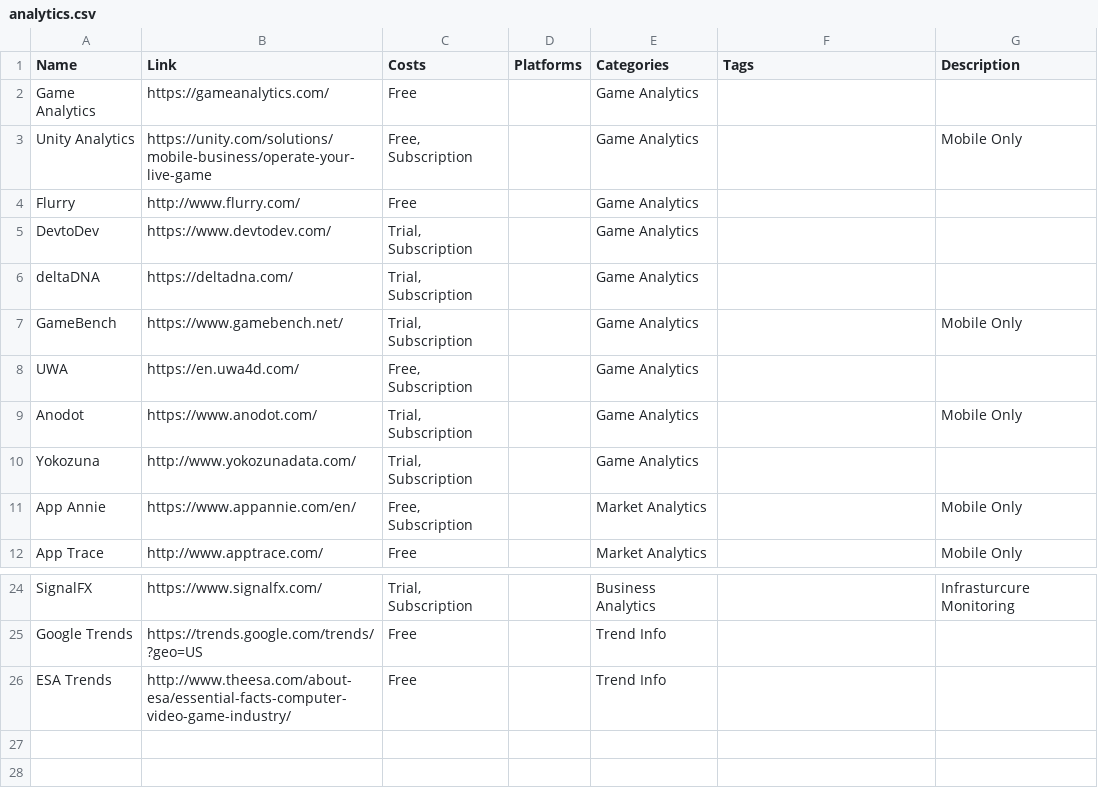
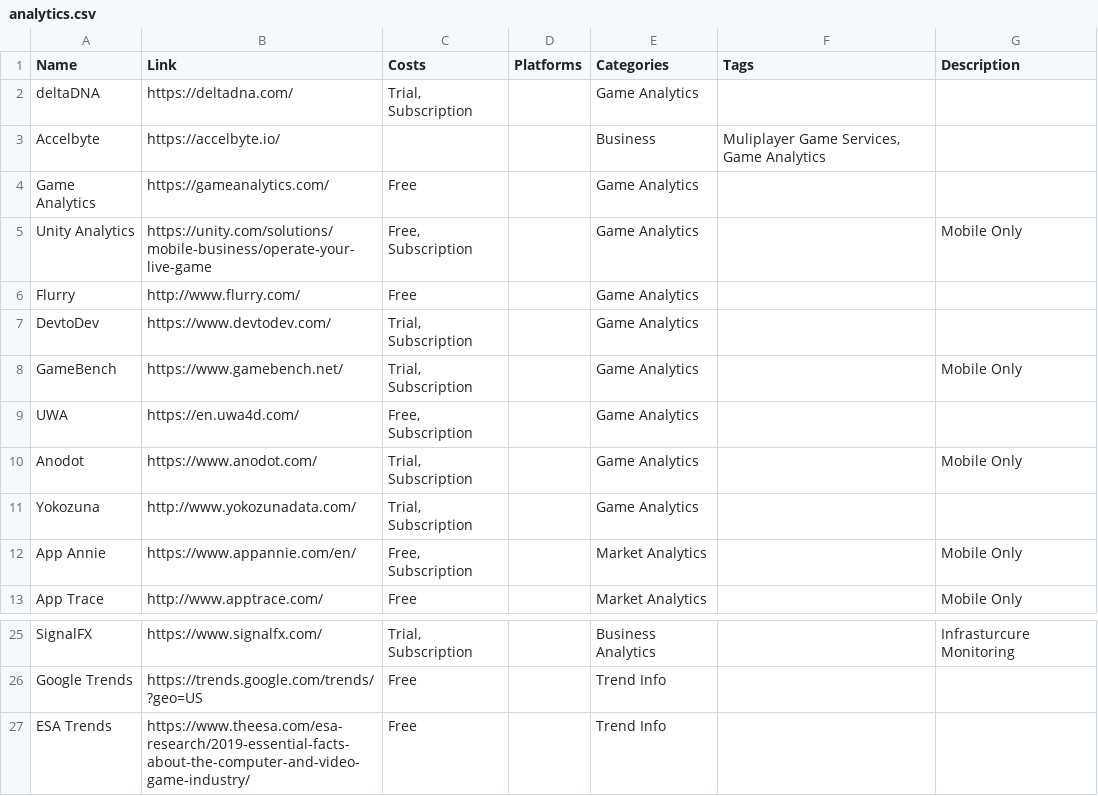
Before and after one commit to jackmelcher/gamedevelop.io, a CSV file: csv/analytics.csv, drawn as a sheet; only a part is shown, gaps mark what is left out.

```diff
--- a/csv/analytics.csv
+++ b/csv/analytics.csv
@@ -1,2 +1,4 @@
 Name,Link,Costs,Platforms,Categories,Tags,Description
+deltaDNA,https://deltadna.com/,"Trial, Subscription",,Game Analytics,,
+Accelbyte,https://accelbyte.io/,,,Business,"Muliplayer Game Services, Game Analytics",
 Game Analytics,https://gameanalytics.com/,Free,,Game Analytics,,
@@ -5,3 +7,2 @@ Flurry,http://www.flurry.com/,Free,,Game Analytics,,
 DevtoDev,https://www.devtodev.com/,"Trial, Subscription",,Game Analytics,,
-deltaDNA,https://deltadna.com/,"Trial, Subscription",,Game Analytics,,
 GameBench,https://www.gamebench.net/,"Trial, Subscription",,Game Analytics,,Mobile Only
@@ -25,2 +26,2 @@ SignalFX,https://www.signalfx.com/,"Trial, Subscription",,Business Analytics,,In
 Google Trends,https://trends.google.com/trends/?geo=US,Free,,Trend Info,,
-ESA Trends,http://www.theesa.com/about-esa/essential-facts-computer-video-game-industry/,Free,,Trend Info,,
+ESA Trends,https://www.theesa.com/esa-research/2019-essential-facts-about-the-computer-and-video-game-industry/,Free,,Trend Info,,
```
Also changed, not shown: csv/3d.csv, csv/audio.csv, 15 other files.
